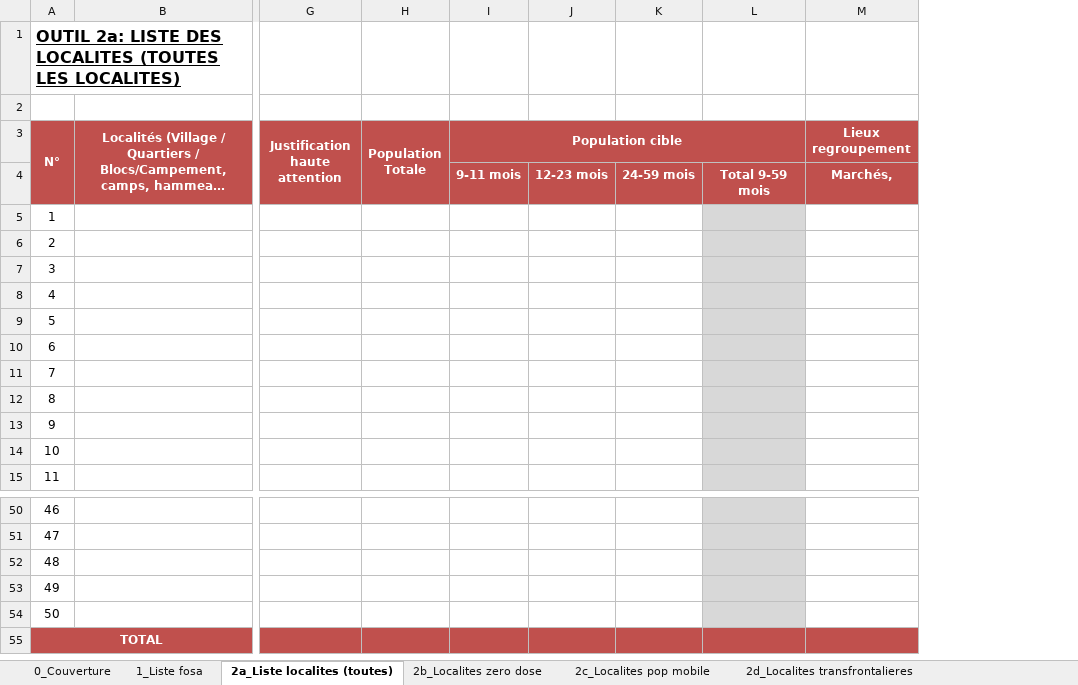
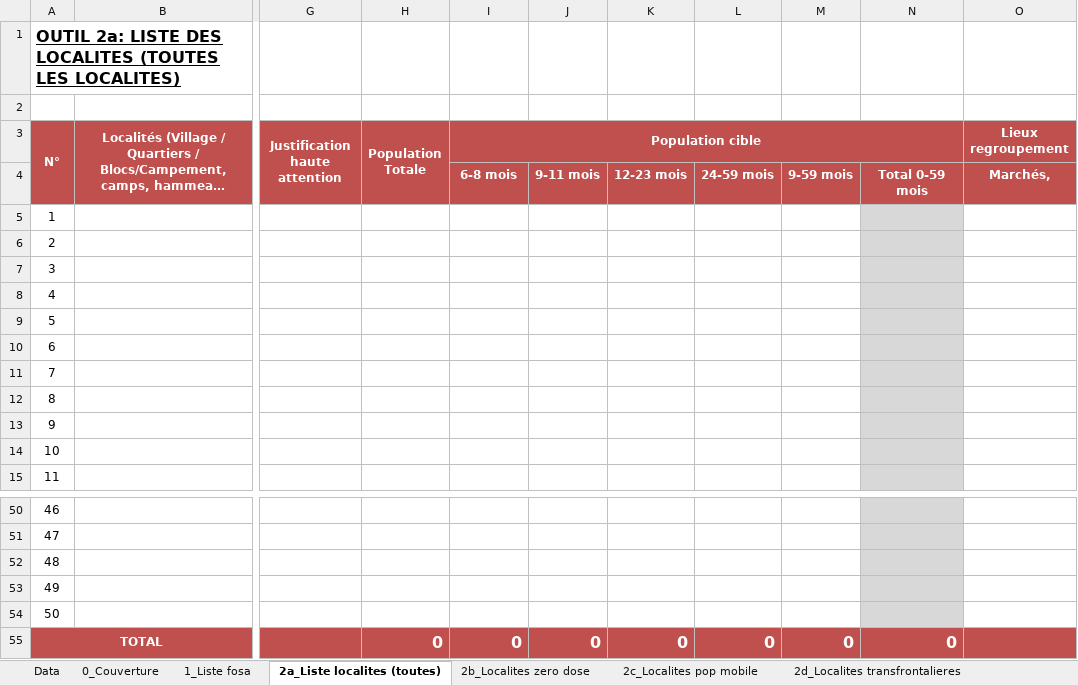
Before and after one commit to madewulf/microplans-cmr, an Excel workbook: Modele_microplan_AS.xlsx, sheet 2a_Liste localites (toutes), drawn as a sheet; only a part is shown, gaps mark what is left out; long unchanged cells end in …; values as stored, in another font and other column widths than the file's, no borders; removed rows and columns are numbered as before the commit, all else as after; the diff names each change by its address in the sheet, - before the commit and + after, or states it on an @@ line.

```diff
--- a/Modele_microplan_AS.xlsx (sheet 2a_Liste localites (toutes))
+++ b/Modele_microplan_AS.xlsx (sheet 2a_Liste localites (toutes))
+sheet tab: Data
+column J, row 4: 9-11 mois; row 55: 0
-column L, row 4: Total 9-59 mois
+column M, row 4: 9-59 mois; row 55: 0
+column N, row 4: Total 0-59 mois; row 55: 0
-K3:L3 fill: none
+K3:L3 fill: #C0504D
-I4 (Population cible): 9-11 mois
+I4 (Population cible): 6-8 mois
-H55 (Population Totale): (empty)
+H55 (Population Totale): 0
-I55 (Population cible): (empty)
+I55 (Population cible): 0
-K55: (empty)
+K55: 0
-L55: (empty)
+L55: 0
```
Also changed, not shown: sheet 8. Vaccin et Intrants, sheet 7a.Chaine de Froid, sheet 5b. Itineraire equipe, sheet 5a. Itineraire mobsoc, sheet 10_Synthese, sheet 7b.Transport, 3 more sheets, other sheet tabs, formulas that keep their value, charts or pictures, 1 other file.
